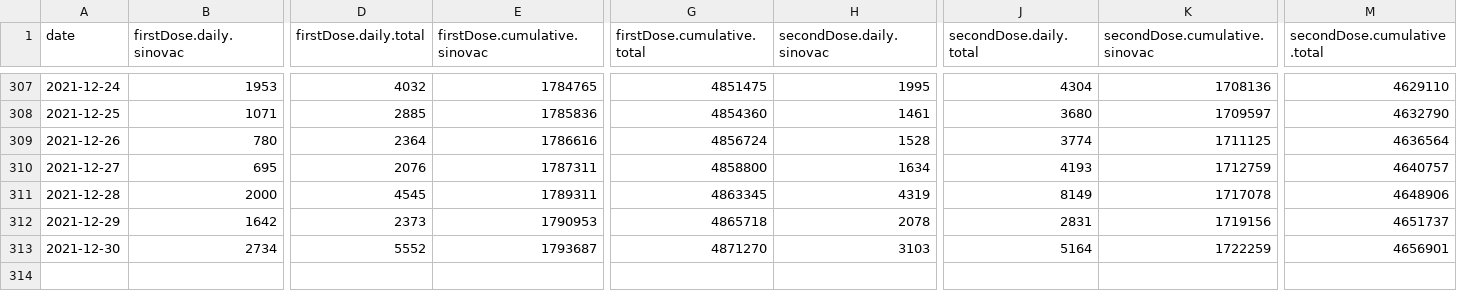
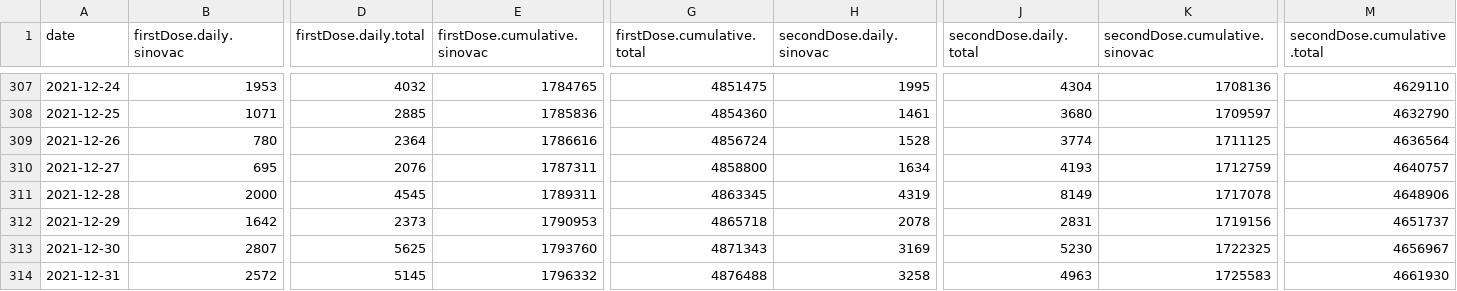
Before and after one commit to DLamdata/covidvaccine_hk, a CSV file: bar_vaccination_date.csv, drawn as a sheet; only a part is shown, gaps mark what is left out; rows hold the shown columns only; the diff covers the shown part only; the diff names each change by its address in the sheet, - before the commit and + after, or states it on an @@ line.

Commit message:
Flat: latest data (2021-12-31T13:03:53.819Z) {   "date": "2021-12-31T13:03:53.819Z",   "files": [     {       "name": "bar_age.csv",       "deltaBytes": 0,       "source": "https://static.data.gov.hk/covid-vaccine/bar_age.csv"     },     {       "name": "pie_venue.csv",       "deltaBytes": 0,       "source": "https://static.data.gov.hk/covid-vaccine/pie_venue.csv"     },     {       "name": "bar_vaccination_date.csv",       "deltaBytes": 227,       "source": "https://static.data.gov.hk/covid-vaccine/bar_vaccination_date.csv"     }   ] }

```diff
--- a/bar_vaccination_date.csv
+++ b/bar_vaccination_date.csv
-B313 (firstDose.daily.sinovac): 2734
+B313 (firstDose.daily.sinovac): 2807
-D313 (firstDose.daily.total): 5552
+D313 (firstDose.daily.total): 5625
-E313 (firstDose.cumulative.sinovac): 1793687
+E313 (firstDose.cumulative.sinovac): 1793760
-G313 (firstDose.cumulative.total): 4871270
+G313 (firstDose.cumulative.total): 4871343
-H313 (secondDose.daily.sinovac): 3103
+H313 (secondDose.daily.sinovac): 3169
-J313 (secondDose.daily.total): 5164
+J313 (secondDose.daily.total): 5230
-K313 (secondDose.cumulative.sinovac): 1722259
+K313 (secondDose.cumulative.sinovac): 1722325
-M313 (secondDose.cumulative.total): 4656901
+M313 (secondDose.cumulative.total): 4656967
+row 314: 2021-12-31 | 2572 | 5145 | 1796332 | 4876488 | 3258 | 4963 | 1725583 | 4661930
```
Also changed, not shown: 16 edited cells elsewhere in this file, bar_age.csv, 1 other file.
